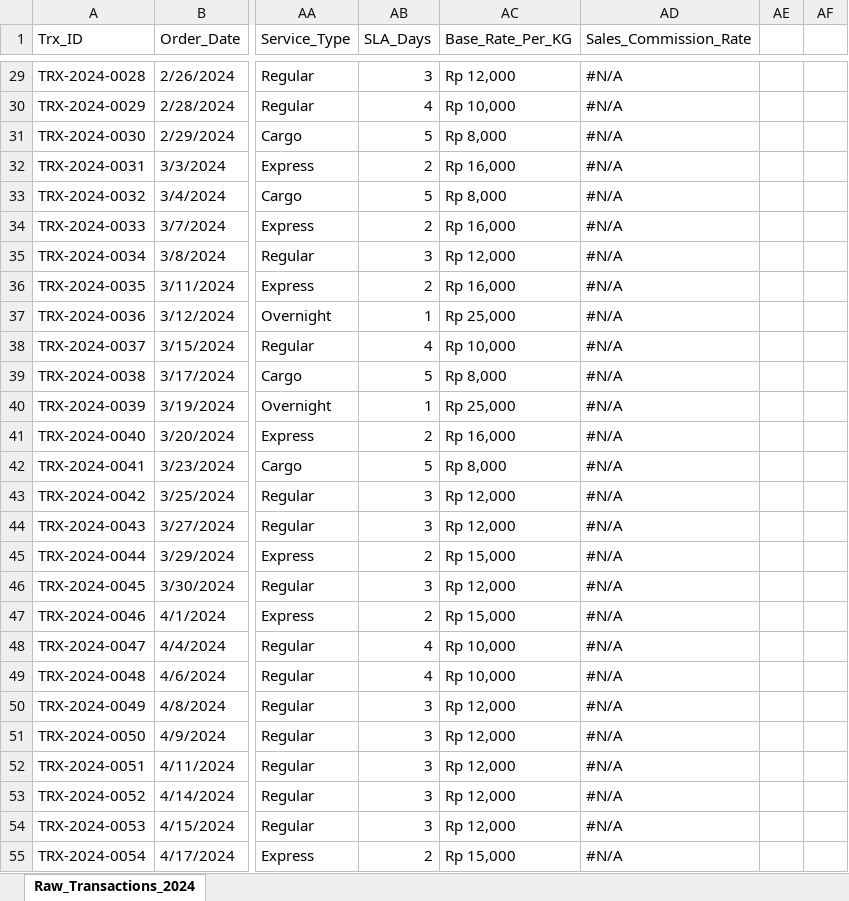
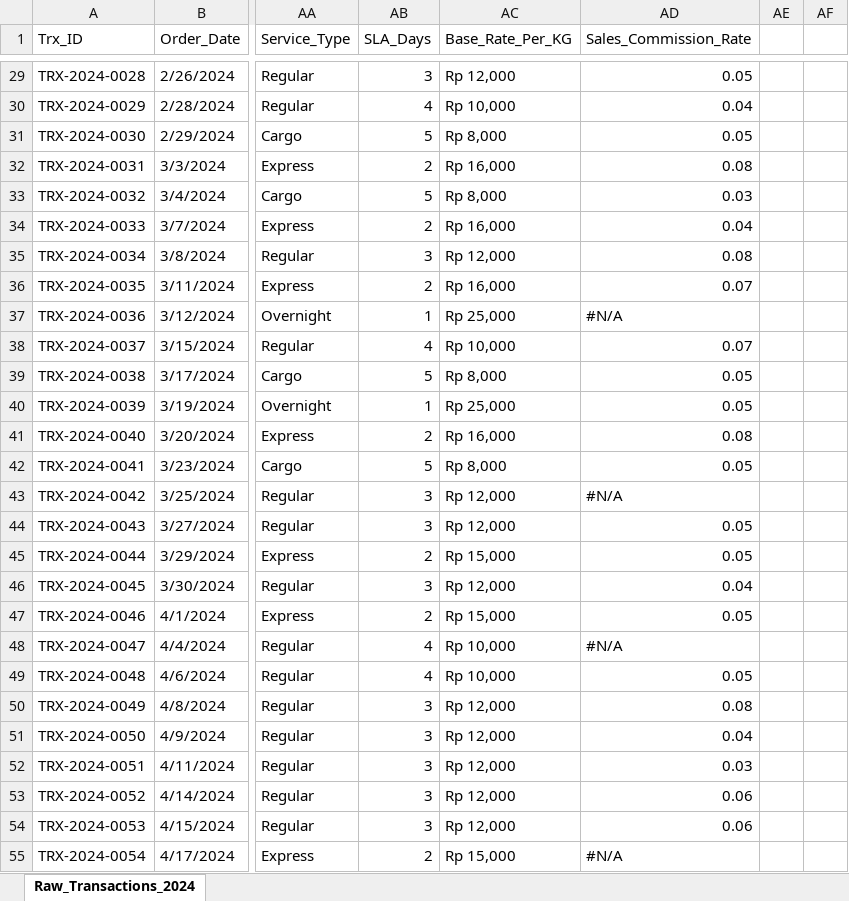
Before and after one commit to Hernandizz/Data_Analyst_Roadmap, an Excel workbook: Exam/Excel/advanced_assessment_project/Raw_Transactions_2024_finish.xlsx, sheet Raw_Transactions_2024, drawn as a sheet; only a part is shown, gaps mark what is left out; values as stored, in another font and other column widths than the file's, no cell formats; the diff covers the shown part only; the diff names each change by its address in the sheet, - before the commit and + after, or states it on an @@ line.

```diff
--- a/Exam/Excel/advanced_assessment_project/Raw_Transactions_2024_finish.xlsx (sheet Raw_Transactions_2024)
+++ b/Exam/Excel/advanced_assessment_project/Raw_Transactions_2024_finish.xlsx (sheet Raw_Transactions_2024)
-AD29 (Sales_Commission_Rate): #N/A
+AD29 (Sales_Commission_Rate): 0.05
-AD30 (Sales_Commission_Rate): #N/A
+AD30 (Sales_Commission_Rate): 0.04
-AD31 (Sales_Commission_Rate): #N/A
+AD31 (Sales_Commission_Rate): 0.05
-AD32 (Sales_Commission_Rate): #N/A
+AD32 (Sales_Commission_Rate): 0.08
-AD33 (Sales_Commission_Rate): #N/A
+AD33 (Sales_Commission_Rate): 0.03
-AD34 (Sales_Commission_Rate): #N/A
+AD34 (Sales_Commission_Rate): 0.04
-AD35 (Sales_Commission_Rate): #N/A
+AD35 (Sales_Commission_Rate): 0.08
-AD36 (Sales_Commission_Rate): #N/A
+AD36 (Sales_Commission_Rate): 0.07
-AD38 (Sales_Commission_Rate): #N/A
+AD38 (Sales_Commission_Rate): 0.07
-AD39:AD40 (Sales_Commission_Rate): #N/A
+AD39:AD40 (Sales_Commission_Rate): 0.05
-AD41 (Sales_Commission_Rate): #N/A
+AD41 (Sales_Commission_Rate): 0.08
-AD42 (Sales_Commission_Rate): #N/A
+AD42 (Sales_Commission_Rate): 0.05
-AD44:AD45 (Sales_Commission_Rate): #N/A
+AD44:AD45 (Sales_Commission_Rate): 0.05
-AD46 (Sales_Commission_Rate): #N/A
+AD46 (Sales_Commission_Rate): 0.04
-AD47 (Sales_Commission_Rate): #N/A
+AD47 (Sales_Commission_Rate): 0.05
-AD49 (Sales_Commission_Rate): #N/A
+AD49 (Sales_Commission_Rate): 0.05
-AD50 (Sales_Commission_Rate): #N/A
+AD50 (Sales_Commission_Rate): 0.08
-AD51 (Sales_Commission_Rate): #N/A
+AD51 (Sales_Commission_Rate): 0.04
-AD52 (Sales_Commission_Rate): #N/A
+AD52 (Sales_Commission_Rate): 0.03
-AD53:AD54 (Sales_Commission_Rate): #N/A
+AD53:AD54 (Sales_Commission_Rate): 0.06
```
Also changed, not shown: 62 edited cells elsewhere in this sheet, cell formats, formulas that keep their value, 2 other files.
